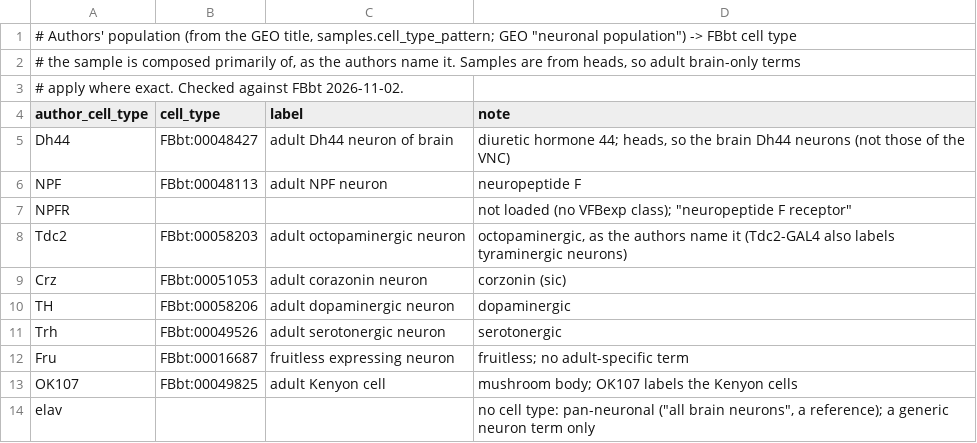
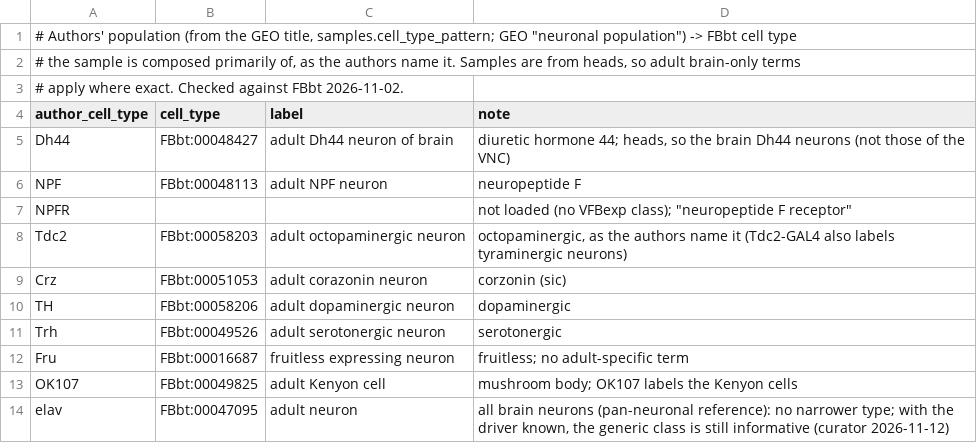
Before and after one commit to VirtualFlyBrain/vfb-EPseq-ontology, a TSV file: projects/sapiro_2019/cell_types.tsv, drawn as a sheet.

```diff
--- a/projects/sapiro_2019/cell_types.tsv
+++ b/projects/sapiro_2019/cell_types.tsv
@@ -13,2 +13,2 @@ Fru	FBbt:00016687	fruitless expressing neuron	"fruitless"; no adult-specific ter
 OK107	FBbt:00049825	adult Kenyon cell	"mushroom body"; OK107 labels the Kenyon cells
-elav			no cell type: pan-neuronal ("all brain neurons", a reference); a generic neuron term only
+elav	FBbt:00047095	adult neuron	"all brain neurons" (pan-neuronal reference): no narrower type; with the driver known, the generic class is still informative (curator 2026-11-12)
```
Also changed, not shown: projects/davis_2020/cell_types.tsv, 3 other files.
